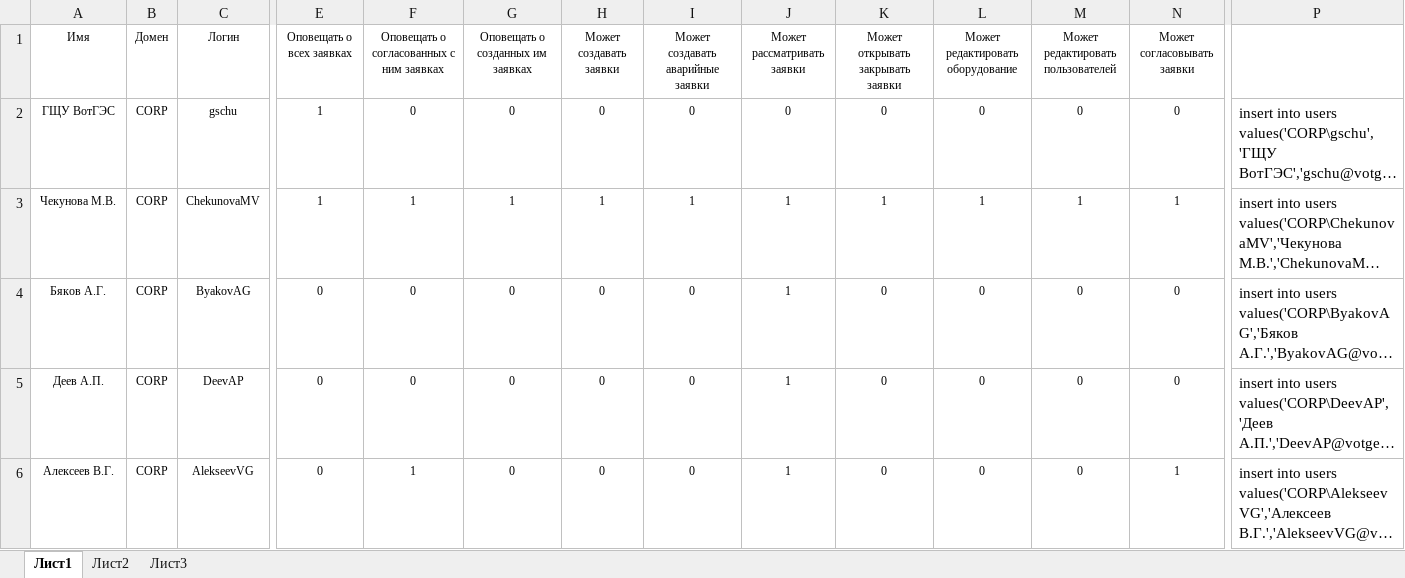
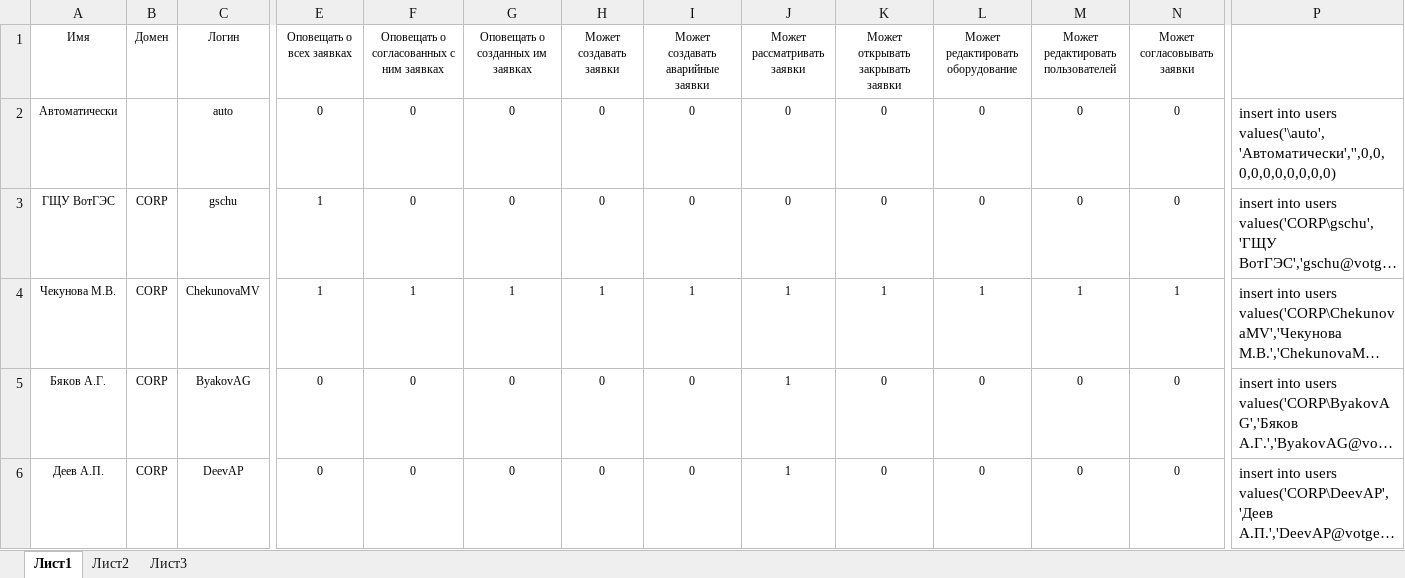
Before and after one commit to rj128x/VotGESOrders, an Excel workbook: docs/users.xlsx, sheet Лист1, drawn as a sheet; only a part is shown, gaps mark what is left out; the shorter side is filled out with more unchanged rows; long unchanged cells end in …; values as stored, in another font and other column widths than the file's, no borders; table styles not drawn; rows hold the shown columns only; the diff names each change by its address in the sheet, - before the commit and + after, or states it on an @@ line.

```diff
--- a/docs/users.xlsx (sheet Лист1)
+++ b/docs/users.xlsx (sheet Лист1)
+row 2: Автоматически |  | auto | 0 | 0 | 0 | 0 | 0 | 0 | 0 | 0 | 0 | 0 | insert into users values('\auto','Автоматически','',0,0,0,0,0,0,0,0,0,0)
```
Also changed, not shown: 5 other files.
